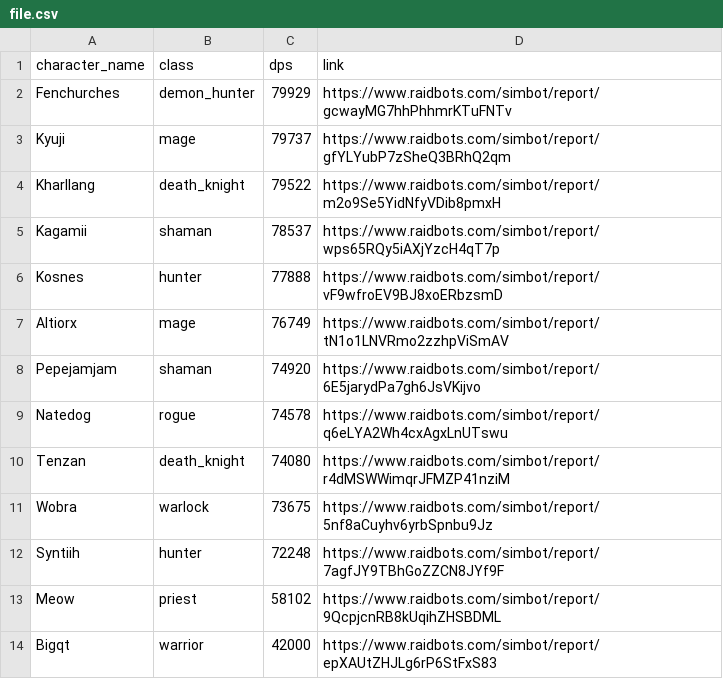
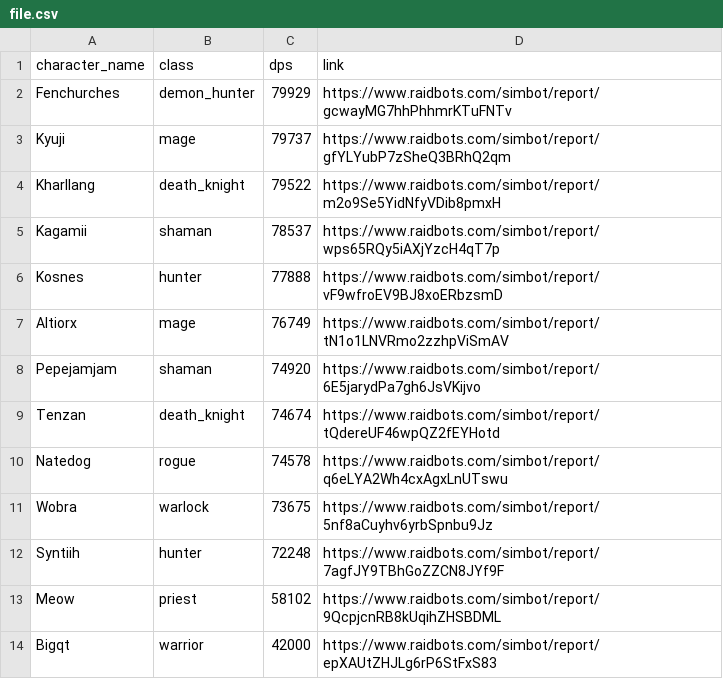
Before and after one commit to KyujiQG/BaboonsSimsRanks, a CSV file: file.csv, drawn as a sheet; removed rows and columns are numbered as before the commit, all else as after; the diff names each change by its address in the sheet, - before the commit and + after, or states it on an @@ line.

```diff
--- a/file.csv
+++ b/file.csv
+row 9: Tenzan | death_knight | 74674 | https://www.raidbots.com/simbot/report/tQdereUF46wpQZ2fEYHotd
-row 10: Tenzan | death_knight | 74080 | https://www.raidbots.com/simbot/report/r4dMSWWimqrJFMZP41nziM
```
Also changed, not shown: 1 other file.
